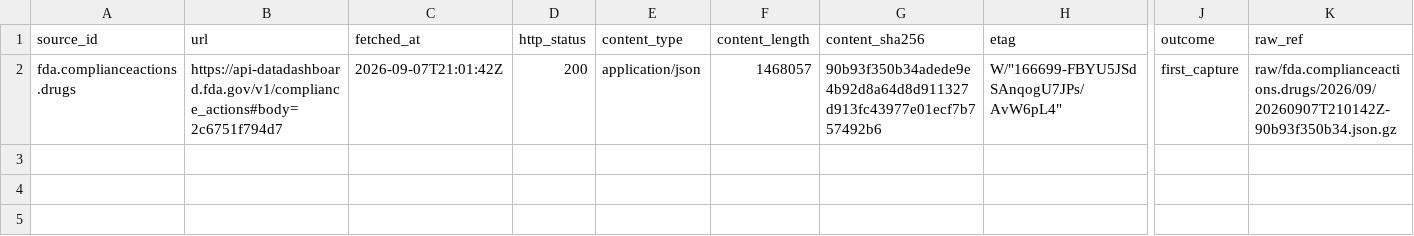
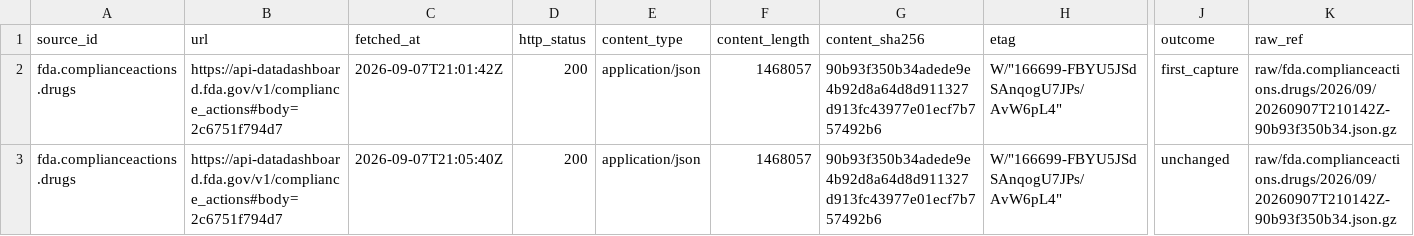
Before and after one commit to q3dresearch/wss-drug-scarcity, a CSV file: manifest/fda.complianceactions.drugs/2026-09.csv, drawn as a sheet; only a part is shown, gaps mark what is left out; rows hold the shown columns only; the diff names each change by its address in the sheet, - before the commit and + after, or states it on an @@ line.

```diff
--- a/manifest/fda.complianceactions.drugs/2026-09.csv
+++ b/manifest/fda.complianceactions.drugs/2026-09.csv
+row 3: fda.complianceactions.drugs | https://api-datadashboard.fda.gov/v1/compliance_actions#body=2c6751f794d7 | 2026-09-07T21:05:40Z | 200 | application/json | 1468057 | 90b93f350b34adede9e4b92d8a64d8d911327d913fc43977e01ecf7b757492b6 | W/"166699-FBYU5JSdSAnqogU7JPs/AvW6pL4" | unchanged | raw/fda.complianceactions.drugs/2026/09/20260907T210142Z-90b93f350b34.json.gz
```
Also changed, not shown: manifest/fda.importalert.66-40/2026-09.csv, manifest/fda.importrefusals.recent/2026-09.csv, 4 other files.
